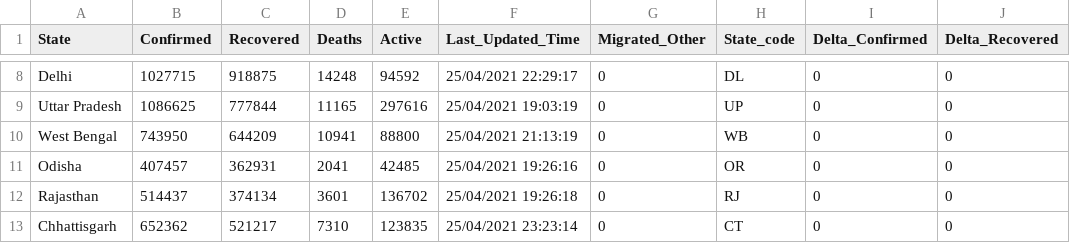
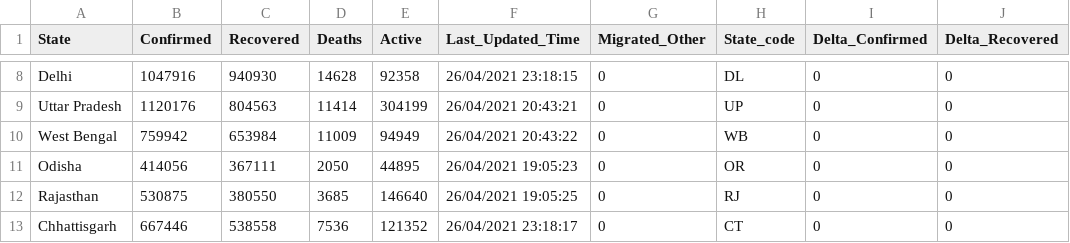
Before and after one commit to arya46/Covid-19-EDA, a CSV file: data/covidIN_state_wise.csv, drawn as a sheet; only a part is shown, gaps mark what is left out; the diff covers the shown part only; the diff names each change by its address in the sheet, - before the commit and + after, or states it on an @@ line.

```diff
--- a/data/covidIN_state_wise.csv
+++ b/data/covidIN_state_wise.csv
-B8 (Confirmed): 1027715
+B8 (Confirmed): 1047916
-C8 (Recovered): 918875
+C8 (Recovered): 940930
-D8 (Deaths): 14248
+D8 (Deaths): 14628
-E8 (Active): 94592
+E8 (Active): 92358
-F8 (Last_Updated_Time): 25/04/2021 22:29:17
+F8 (Last_Updated_Time): 26/04/2021 23:18:15
-B9 (Confirmed): 1086625
+B9 (Confirmed): 1120176
-C9 (Recovered): 777844
+C9 (Recovered): 804563
-D9 (Deaths): 11165
+D9 (Deaths): 11414
-E9 (Active): 297616
+E9 (Active): 304199
-F9 (Last_Updated_Time): 25/04/2021 19:03:19
+F9 (Last_Updated_Time): 26/04/2021 20:43:21
-B10 (Confirmed): 743950
+B10 (Confirmed): 759942
-C10 (Recovered): 644209
+C10 (Recovered): 653984
-D10 (Deaths): 10941
+D10 (Deaths): 11009
-E10 (Active): 88800
+E10 (Active): 94949
-F10 (Last_Updated_Time): 25/04/2021 21:13:19
+F10 (Last_Updated_Time): 26/04/2021 20:43:22
-B11 (Confirmed): 407457
+B11 (Confirmed): 414056
-C11 (Recovered): 362931
+C11 (Recovered): 367111
-D11 (Deaths): 2041
+D11 (Deaths): 2050
-E11 (Active): 42485
+E11 (Active): 44895
-F11 (Last_Updated_Time): 25/04/2021 19:26:16
+F11 (Last_Updated_Time): 26/04/2021 19:05:23
-B12 (Confirmed): 514437
+B12 (Confirmed): 530875
-C12 (Recovered): 374134
+C12 (Recovered): 380550
-D12 (Deaths): 3601
+D12 (Deaths): 3685
-E12 (Active): 136702
+E12 (Active): 146640
-F12 (Last_Updated_Time): 25/04/2021 19:26:18
+F12 (Last_Updated_Time): 26/04/2021 19:05:25
-B13 (Confirmed): 652362
+B13 (Confirmed): 667446
-C13 (Recovered): 521217
+C13 (Recovered): 538558
-D13 (Deaths): 7310
+D13 (Deaths): 7536
-E13 (Active): 123835
+E13 (Active): 121352
-F13 (Last_Updated_Time): 25/04/2021 23:23:14
+F13 (Last_Updated_Time): 26/04/2021 23:18:17
```
Also changed, not shown: 154 edited cells elsewhere in this file, data/covidIN_districtwise_current.csv, data/covidIN_state_wise_daily.csv, 2 other files.
